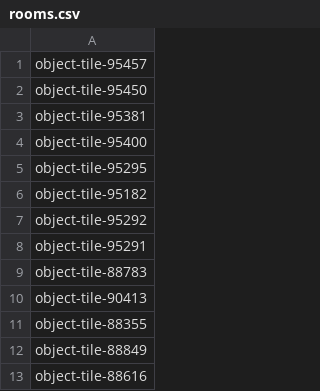
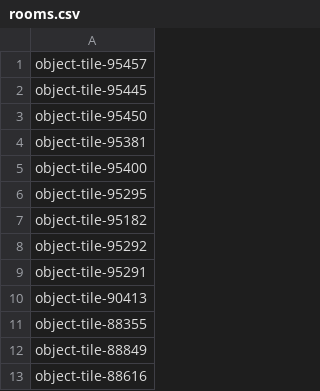
Before and after one commit to Ladrigon/roomnl-notifications, a CSV file: rooms.csv, drawn as a sheet; removed rows and columns are numbered as before the commit, all else as after; the diff names each change by its address in the sheet, - before the commit and + after, or states it on an @@ line.

```diff
--- a/rooms.csv
+++ b/rooms.csv
+row 2: object-tile-95445
-row 9: object-tile-88783
```
